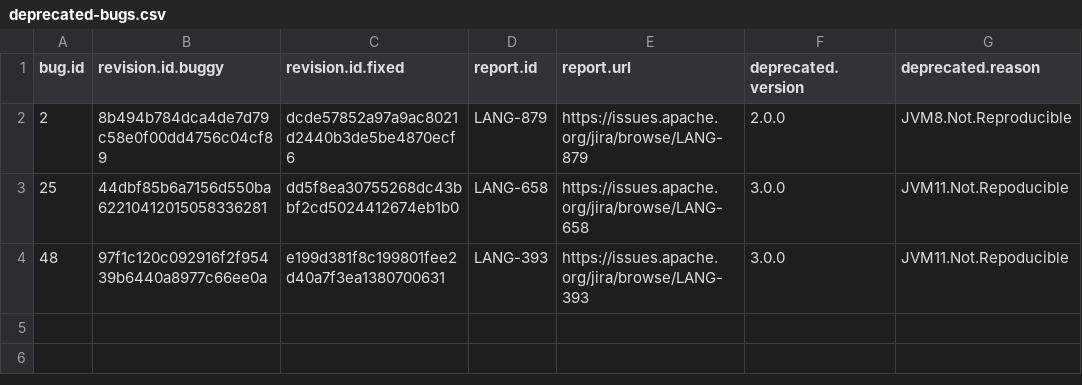
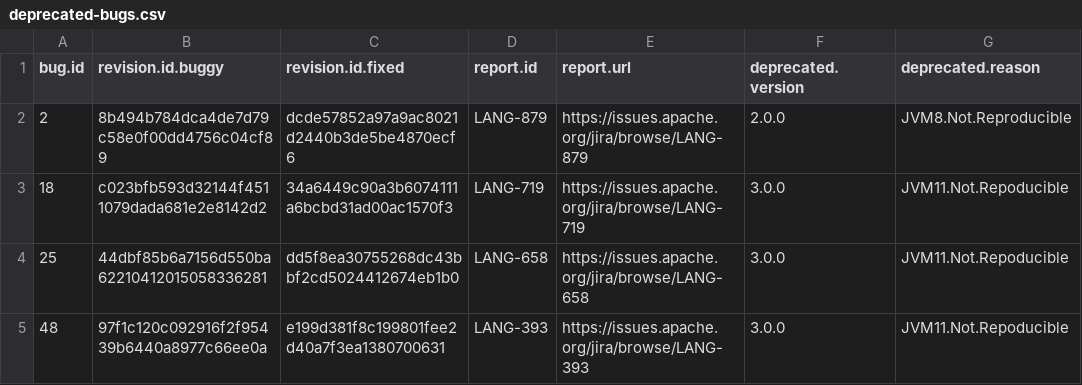
Before and after one commit to rjust/defects4j, a CSV file: framework/projects/Lang/deprecated-bugs.csv, drawn as a sheet.

Commit message:
Update README: bugs table and instructions for using D4J.

```diff
--- a/framework/projects/Lang/deprecated-bugs.csv
+++ b/framework/projects/Lang/deprecated-bugs.csv
@@ -2,2 +2,3 @@ bug.id,revision.id.buggy,revision.id.fixed,report.id,report.url,deprecated.versi
 2,8b494b784dca4de7d79c58e0f00dd4756c04cf89,dcde57852a97a9ac8021d2440b3de5be4870ecf6,LANG-879,https://issues.apache.org/jira/browse/LANG-879,2.0.0,JVM8.Not.Reproducible
+18,c023bfb593d32144f4511079dada681e2e8142d2,34a6449c90a3b6074111a6bcbd31ad00ac1570f3,LANG-719,https://issues.apache.org/jira/browse/LANG-719,3.0.0,JVM11.Not.Repoducible
 25,44dbf85b6a7156d550ba62210412015058336281,dd5f8ea30755268dc43bbf2cd5024412674eb1b0,LANG-658,https://issues.apache.org/jira/browse/LANG-658,3.0.0,JVM11.Not.Repoducible
```
Also changed, not shown: framework/projects/Lang/active-bugs.csv.
